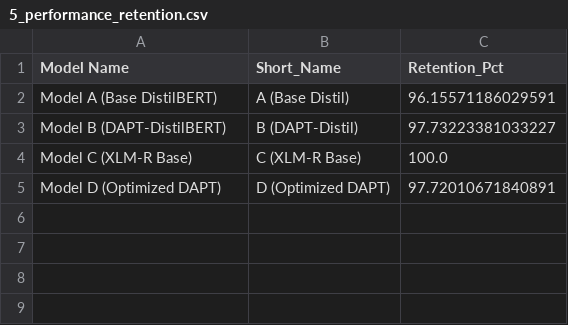
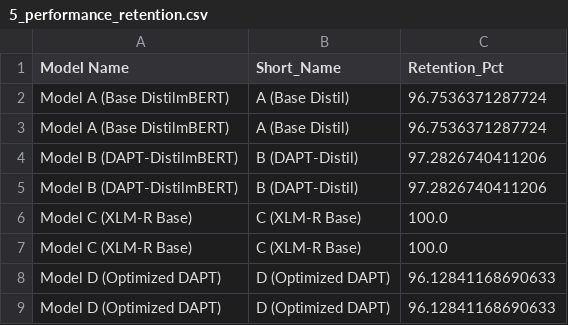
Before and after one commit to JeroLloyd/Optimized-DAPT-Distil, a CSV file: reports/figures/05_performance_retention/5_performance_retention.csv, drawn as a sheet.

```diff
--- a/reports/figures/05_performance_retention/5_performance_retention.csv
+++ b/reports/figures/05_performance_retention/5_performance_retention.csv
@@ -1,5 +1,9 @@
 Model Name,Short_Name,Retention_Pct
-Model A (Base DistilBERT),A (Base Distil),96.15571186029591
-Model B (DAPT-DistilBERT),B (DAPT-Distil),97.73223381033227
+Model A (Base DistilmBERT),A (Base Distil),96.7536371287724
+Model A (Base DistilmBERT),A (Base Distil),96.7536371287724
+Model B (DAPT-DistilmBERT),B (DAPT-Distil),97.2826740411206
+Model B (DAPT-DistilmBERT),B (DAPT-Distil),97.2826740411206
 Model C (XLM-R Base),C (XLM-R Base),100.0
-Model D (Optimized DAPT),D (Optimized DAPT),97.72010671840891
+Model C (XLM-R Base),C (XLM-R Base),100.0
+Model D (Optimized DAPT),D (Optimized DAPT),96.12841168690633
+Model D (Optimized DAPT),D (Optimized DAPT),96.12841168690633
```
Also changed, not shown: reports/figures/01_macro_f1_score/1_macro_f1_score.csv, reports/figures/02_inference_latency/2_inference_latency.csv, 54 other files.
